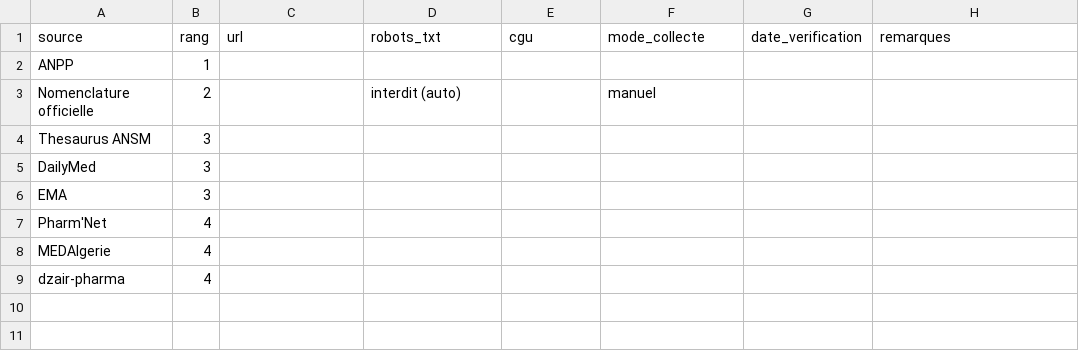
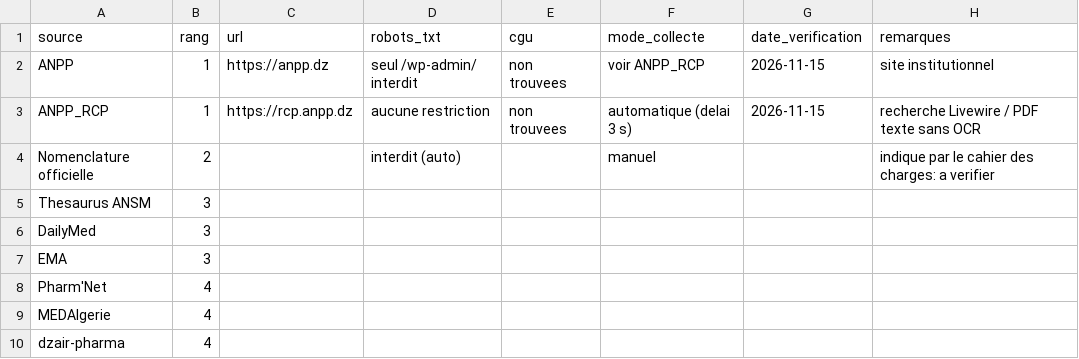
Before and after one commit to Kha2lil/Pharmeazor, a CSV file: data/metadata/sources.csv, drawn as a sheet; addresses are those after the commit; the diff names each change by its address in the sheet, - before the commit and + after, or states it on an @@ line.

Commit message:
docs: log ANPP robots.txt and collection decision

```diff
--- a/data/metadata/sources.csv
+++ b/data/metadata/sources.csv
-C2 (url): (empty)
+C2 (url): https://anpp.dz
-D2 (robots_txt): (empty)
+D2 (robots_txt): seul /wp-admin/ interdit
-E2 (cgu): (empty)
+E2 (cgu): non trouvees
-F2 (mode_collecte): (empty)
+F2 (mode_collecte): voir ANPP_RCP
-G2 (date_verification): (empty)
+G2 (date_verification): 2026-11-15
-H2 (remarques): (empty)
+H2 (remarques): site institutionnel
+row 3: ANPP_RCP | 1 | https://rcp.anpp.dz | aucune restriction | non trouvees | automatique (delai 3 s) | 2026-11-15 | recherche Livewire / PDF texte sans OCR
-H4 (remarques): (empty)
+H4 (remarques): indique par le cahier des charges: a verifier
```
Also changed, not shown: 8 other files.
